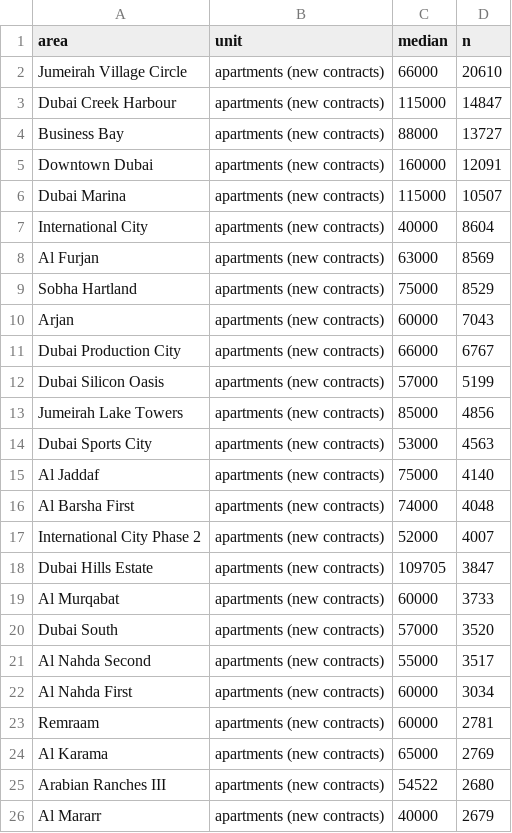
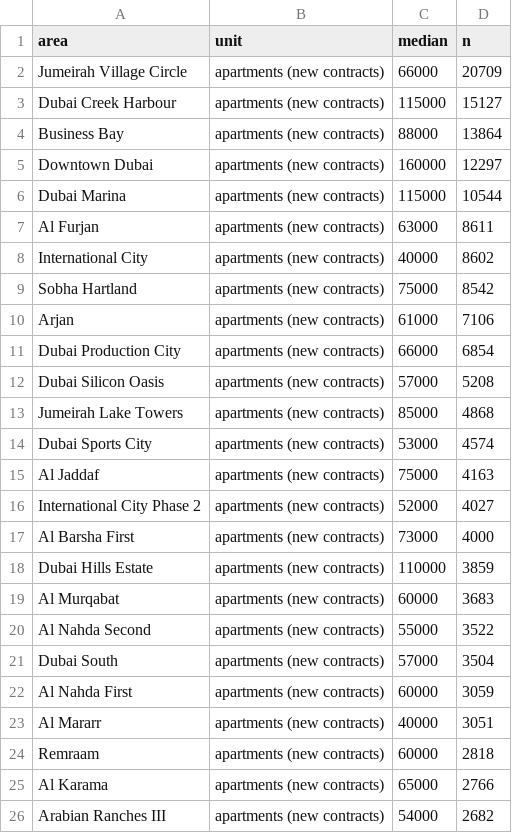
Before and after one commit to jamalxcode/dubai_map, a CSV file: data/crosscheck/dred.csv, drawn as a sheet; only a part is shown; the diff covers the shown part only.

```diff
--- a/data/crosscheck/dred.csv
+++ b/data/crosscheck/dred.csv
@@ -1,26 +1,26 @@
 area,unit,median,n
-Jumeirah Village Circle,apartments (new contracts),66000,20610
-Dubai Creek Harbour,apartments (new contracts),115000,14847
-Business Bay,apartments (new contracts),88000,13727
-Downtown Dubai,apartments (new contracts),160000,12091
-Dubai Marina,apartments (new contracts),115000,10507
-International City,apartments (new contracts),40000,8604
-Al Furjan,apartments (new contracts),63000,8569
-Sobha Hartland,apartments (new contracts),75000,8529
-Arjan,apartments (new contracts),60000,7043
-Dubai Production City,apartments (new contracts),66000,6767
-Dubai Silicon Oasis,apartments (new contracts),57000,5199
-Jumeirah Lake Towers,apartments (new contracts),85000,4856
-Dubai Sports City,apartments (new contracts),53000,4563
-Al Jaddaf,apartments (new contracts),75000,4140
-Al Barsha First,apartments (new contracts),74000,4048
-International City Phase 2,apartments (new contracts),52000,4007
-Dubai Hills Estate,apartments (new contracts),109705,3847
-Al Murqabat,apartments (new contracts),60000,3733
-Dubai South,apartments (new contracts),57000,3520
-Al Nahda Second,apartments (new contracts),55000,3517
-Al Nahda First,apartments (new contracts),60000,3034
-Remraam,apartments (new contracts),60000,2781
-Al Karama,apartments (new contracts),65000,2769
-Arabian Ranches III,apartments (new contracts),54522,2680
-Al Mararr,apartments (new contracts),40000,2679
+Jumeirah Village Circle,apartments (new contracts),66000,20709
+Dubai Creek Harbour,apartments (new contracts),115000,15127
+Business Bay,apartments (new contracts),88000,13864
+Downtown Dubai,apartments (new contracts),160000,12297
+Dubai Marina,apartments (new contracts),115000,10544
+Al Furjan,apartments (new contracts),63000,8611
+International City,apartments (new contracts),40000,8602
+Sobha Hartland,apartments (new contracts),75000,8542
+Arjan,apartments (new contracts),61000,7106
+Dubai Production City,apartments (new contracts),66000,6854
+Dubai Silicon Oasis,apartments (new contracts),57000,5208
+Jumeirah Lake Towers,apartments (new contracts),85000,4868
+Dubai Sports City,apartments (new contracts),53000,4574
+Al Jaddaf,apartments (new contracts),75000,4163
+International City Phase 2,apartments (new contracts),52000,4027
+Al Barsha First,apartments (new contracts),73000,4000
+Dubai Hills Estate,apartments (new contracts),110000,3859
+Al Murqabat,apartments (new contracts),60000,3683
+Al Nahda Second,apartments (new contracts),55000,3522
+Dubai South,apartments (new contracts),57000,3504
+Al Nahda First,apartments (new contracts),60000,3059
+Al Mararr,apartments (new contracts),40000,3051
+Remraam,apartments (new contracts),60000,2818
+Al Karama,apartments (new contracts),65000,2766
+Arabian Ranches III,apartments (new contracts),54000,2682
```
Also changed, not shown: 1 added row, 1 removed row and 4 edited cells elsewhere in this file, data/crosscheck/ccp.csv, 14 other files.
